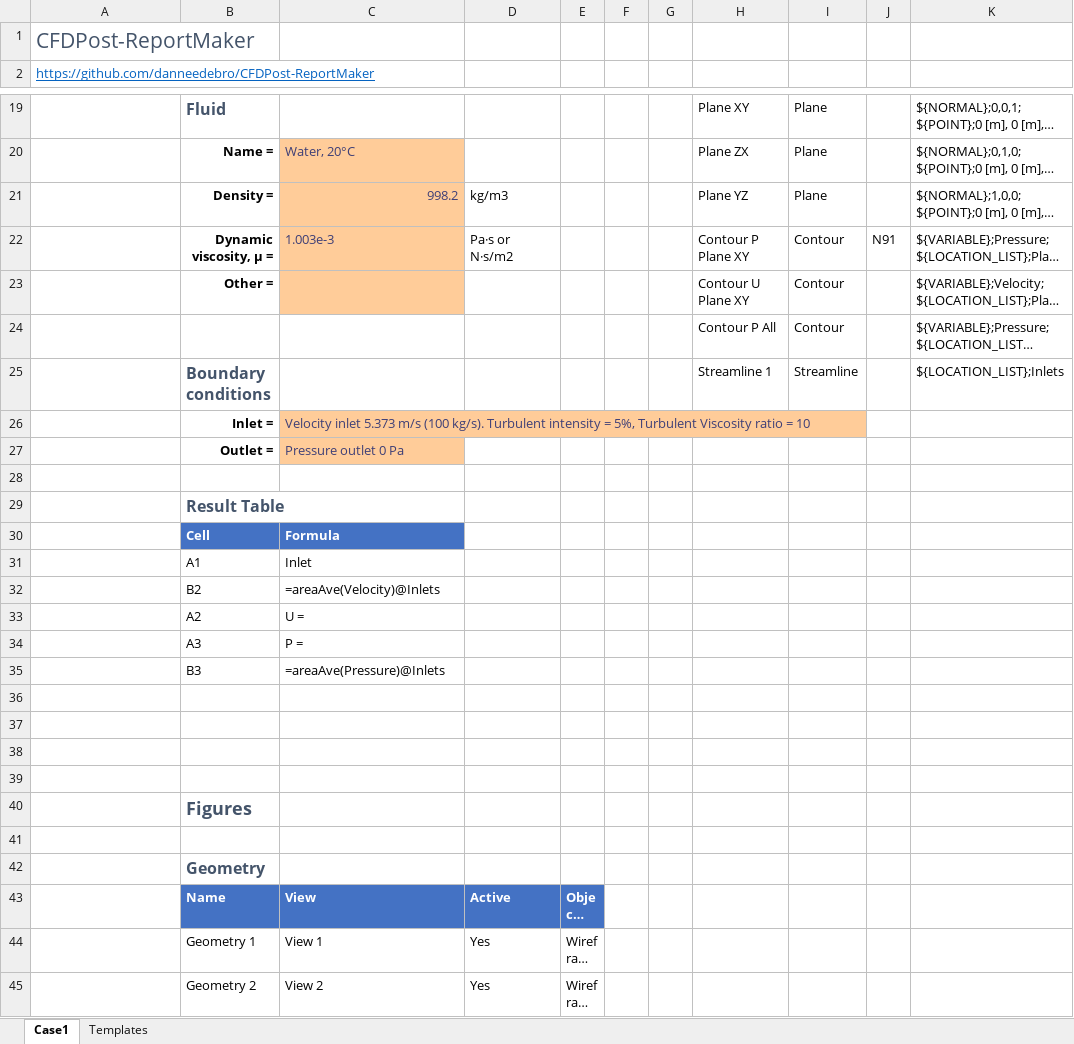
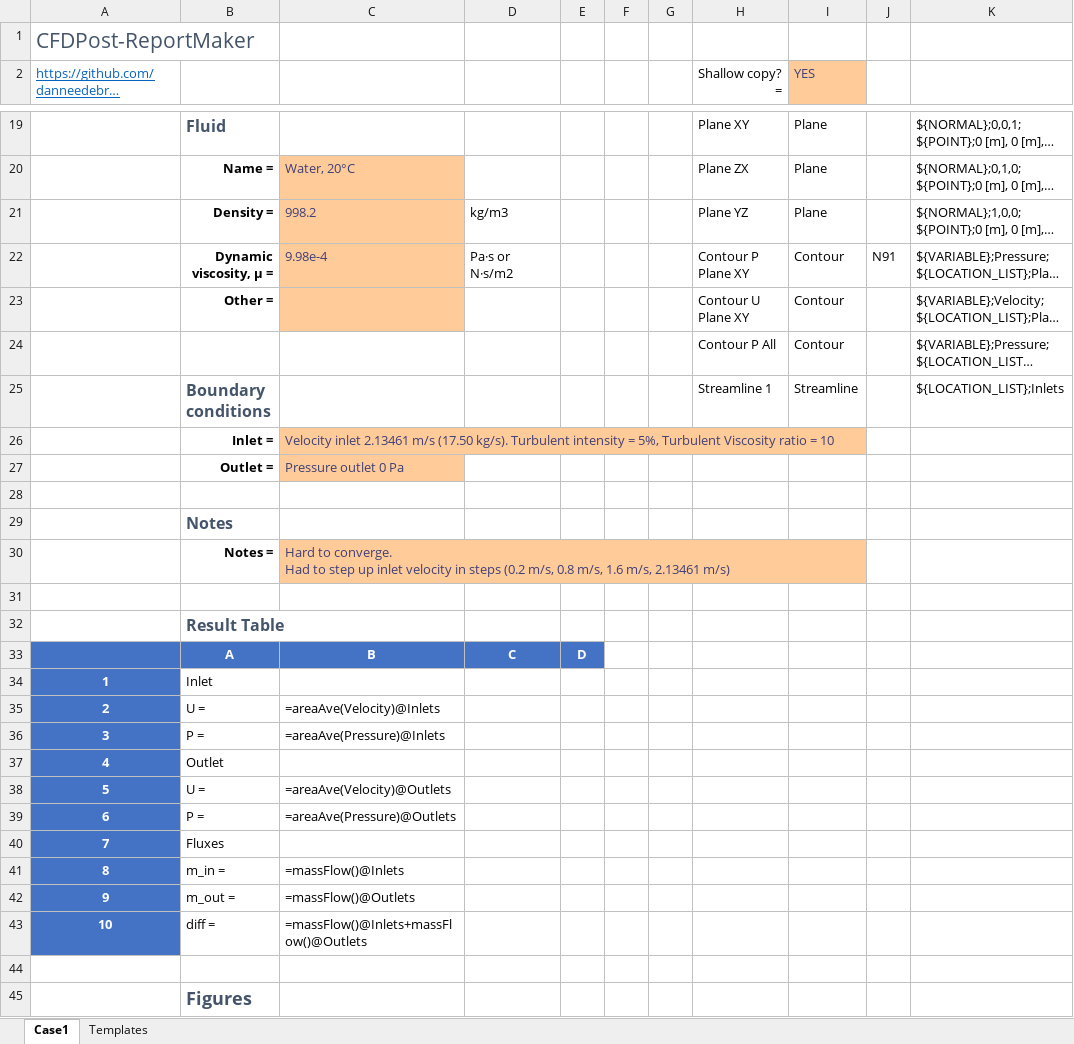
Before and after one commit to danneedebro/CFDPost-ReportMaker, an Excel workbook: CFDPost-ReportMaker.xlsm, sheet Case1, drawn as a sheet; only a part is shown, gaps mark what is left out; the shorter side is filled out with more unchanged rows; long unchanged cells end in …; values as stored, in another font and other column widths than the file's, no borders; charts and pictures and conditional formats not drawn; removed rows and columns are numbered as before the commit, all else as after; rows hold the shown columns only; ↵ is a line break in a cell; the diff covers the shown part only; the diff names each change by its address in the sheet, - before the commit and + after, or states it on an @@ line.

Commit message:
Several changes
- Result table
- Notes
- Base path

```diff
--- a/CFDPost-ReportMaker.xlsm (sheet Case1)
+++ b/CFDPost-ReportMaker.xlsm (sheet Case1)
-H2: (empty)
+H2: Shallow copy? =
-I2: (empty)
+I2: YES
-I2 fill: none
+I2 fill: #FFCC99
-C21 alignment: right
+C21 alignment: left
-C22: 1.003e-3
+C22: 9.98e-4
-C26: Velocity inlet 5.373 m/s (100 kg/s). Turbulent…
+C26: Velocity inlet 2.13461 m/s (17.50 kg/s). Turbulent…
+row 29:  | Notes
+row 30:  | Notes = | Hard to converge. ↵ Had to step up inlet velocity in steps (0.2 m/s, 0.8 m/s, 1.6 m/s, 2.13461 m/s)
+row 31: (empty)
-row 30:  | Cell | Formula
-row 31:  | A1 | Inlet
-row 32:  | B2 | =areaAve(Velocity)@Inlets
-row 33:  | A2 | U =
-row 34:  | A3 | P =
-row 35:  | B3 | =areaAve(Pressure)@Inlets
-A33:E33 fill: none
+A33:E33 fill: #4472C4
-row 33: (empty)
+row 33:  | A | B | C | D
-row 34: (empty)
+row 34: 1 | Inlet
-A34:A35 fill: none
+A34:A35 fill: #4472C4
-row 35: (empty)
+row 35: 2 | U = | =areaAve(Velocity)@Inlets
+row 36: 3 | P = | =areaAve(Pressure)@Inlets
+row 37: 4 | Outlet
+row 38: 5 | U = | =areaAve(Velocity)@Outlets
+row 39: 6 | P = | =areaAve(Pressure)@Outlets
+row 40: 7 | Fluxes
+row 41: 8 | m_in = | =massFlow()@Inlets
+row 42: 9 | m_out = | =massFlow()@Outlets
+row 43: 10 | diff = | =massFlow()@Inlets+massFlow()@Outlets
```
Also changed, not shown: 2 added rows, 2 removed rows, 6 edited cells and cell formats elsewhere in this sheet, sheet Templates, charts or pictures, 3 other files.
